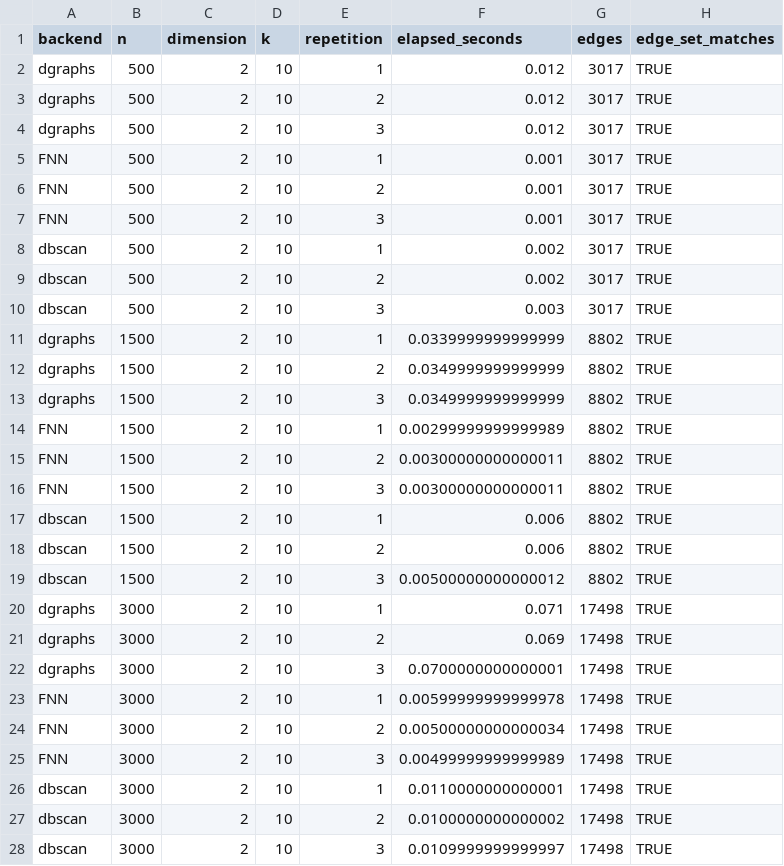
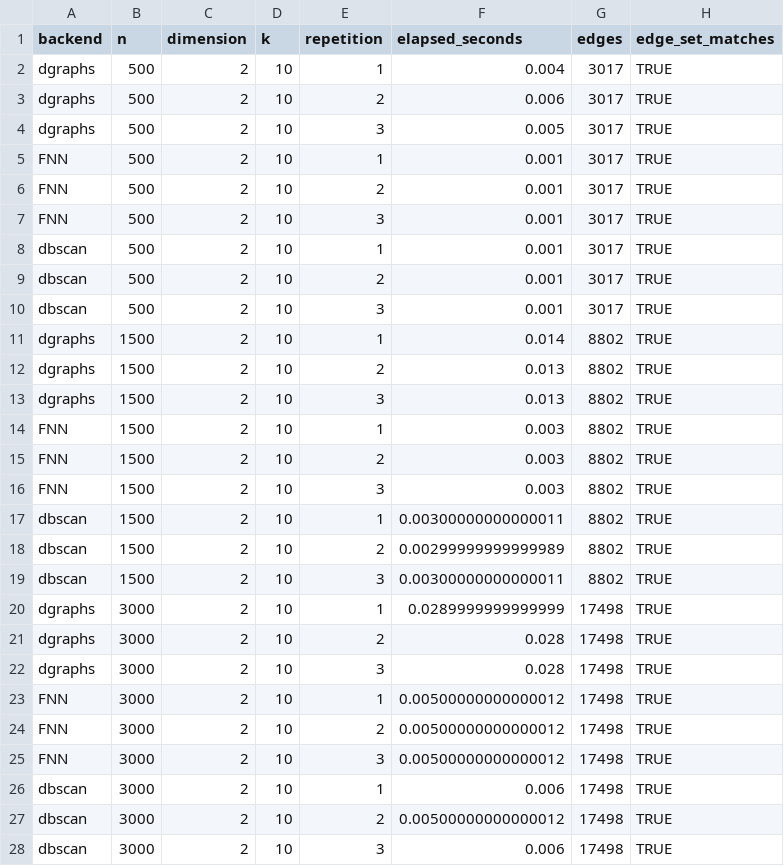
Before and after one commit to pgajer/dgraphs, a CSV file: papers/r-journal-dgraphs/data/pipeline-benchmark.csv, drawn as a sheet; only a part is shown; the diff covers the shown part only.

```diff
--- a/papers/r-journal-dgraphs/data/pipeline-benchmark.csv
+++ b/papers/r-journal-dgraphs/data/pipeline-benchmark.csv
@@ -1,5 +1,5 @@
 "backend","n","dimension","k","repetition","elapsed_seconds","edges","edge_set_matches"
-"dgraphs",500,2,10,1,0.012,3017,TRUE
-"dgraphs",500,2,10,2,0.012,3017,TRUE
-"dgraphs",500,2,10,3,0.012,3017,TRUE
+"dgraphs",500,2,10,1,0.004,3017,TRUE
+"dgraphs",500,2,10,2,0.006,3017,TRUE
+"dgraphs",500,2,10,3,0.005,3017,TRUE
 "FNN",500,2,10,1,0.001,3017,TRUE
@@ -7,22 +7,22 @@
 "FNN",500,2,10,3,0.001,3017,TRUE
-"dbscan",500,2,10,1,0.002,3017,TRUE
-"dbscan",500,2,10,2,0.002,3017,TRUE
-"dbscan",500,2,10,3,0.003,3017,TRUE
-"dgraphs",1500,2,10,1,0.0339999999999999,8802,TRUE
-"dgraphs",1500,2,10,2,0.0349999999999999,8802,TRUE
-"dgraphs",1500,2,10,3,0.0349999999999999,8802,TRUE
-"FNN",1500,2,10,1,0.00299999999999989,8802,TRUE
-"FNN",1500,2,10,2,0.00300000000000011,8802,TRUE
-"FNN",1500,2,10,3,0.00300000000000011,8802,TRUE
-"dbscan",1500,2,10,1,0.006,8802,TRUE
-"dbscan",1500,2,10,2,0.006,8802,TRUE
-"dbscan",1500,2,10,3,0.00500000000000012,8802,TRUE
-"dgraphs",3000,2,10,1,0.071,17498,TRUE
-"dgraphs",3000,2,10,2,0.069,17498,TRUE
-"dgraphs",3000,2,10,3,0.0700000000000001,17498,TRUE
-"FNN",3000,2,10,1,0.00599999999999978,17498,TRUE
-"FNN",3000,2,10,2,0.00500000000000034,17498,TRUE
-"FNN",3000,2,10,3,0.00499999999999989,17498,TRUE
-"dbscan",3000,2,10,1,0.0110000000000001,17498,TRUE
-"dbscan",3000,2,10,2,0.0100000000000002,17498,TRUE
-"dbscan",3000,2,10,3,0.0109999999999997,17498,TRUE
+"dbscan",500,2,10,1,0.001,3017,TRUE
+"dbscan",500,2,10,2,0.001,3017,TRUE
+"dbscan",500,2,10,3,0.001,3017,TRUE
+"dgraphs",1500,2,10,1,0.014,8802,TRUE
+"dgraphs",1500,2,10,2,0.013,8802,TRUE
+"dgraphs",1500,2,10,3,0.013,8802,TRUE
+"FNN",1500,2,10,1,0.003,8802,TRUE
+"FNN",1500,2,10,2,0.003,8802,TRUE
+"FNN",1500,2,10,3,0.003,8802,TRUE
+"dbscan",1500,2,10,1,0.00300000000000011,8802,TRUE
+"dbscan",1500,2,10,2,0.00299999999999989,8802,TRUE
+"dbscan",1500,2,10,3,0.00300000000000011,8802,TRUE
+"dgraphs",3000,2,10,1,0.0289999999999999,17498,TRUE
+"dgraphs",3000,2,10,2,0.028,17498,TRUE
+"dgraphs",3000,2,10,3,0.028,17498,TRUE
+"FNN",3000,2,10,1,0.00500000000000012,17498,TRUE
+"FNN",3000,2,10,2,0.00500000000000012,17498,TRUE
+"FNN",3000,2,10,3,0.00500000000000012,17498,TRUE
+"dbscan",3000,2,10,1,0.006,17498,TRUE
+"dbscan",3000,2,10,2,0.00500000000000012,17498,TRUE
+"dbscan",3000,2,10,3,0.006,17498,TRUE
```
Also changed, not shown: 50 edited cells elsewhere in this file, papers/r-journal-dgraphs/data/graph-family-benchmark.csv, 18 other files.
